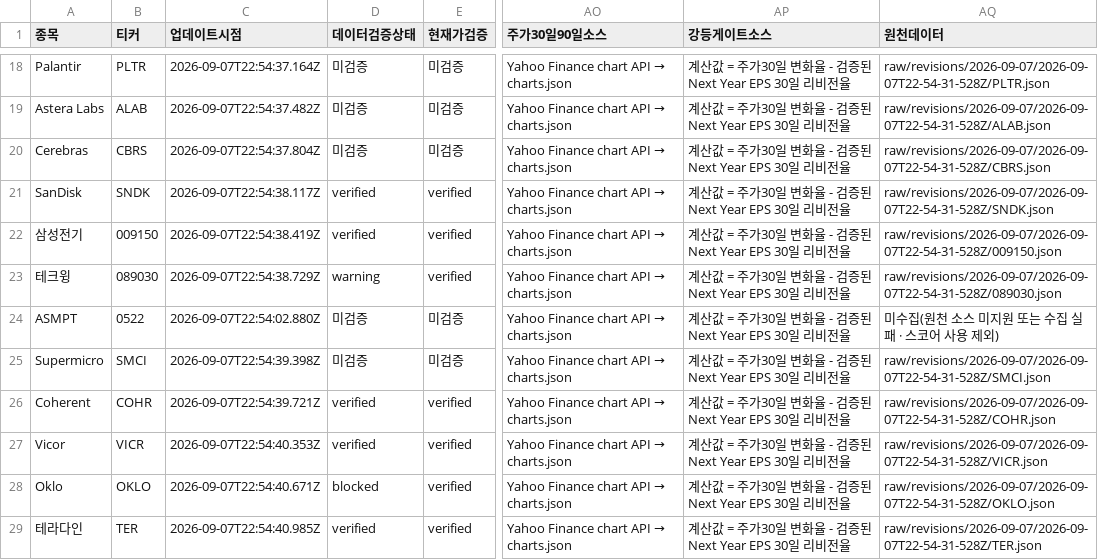
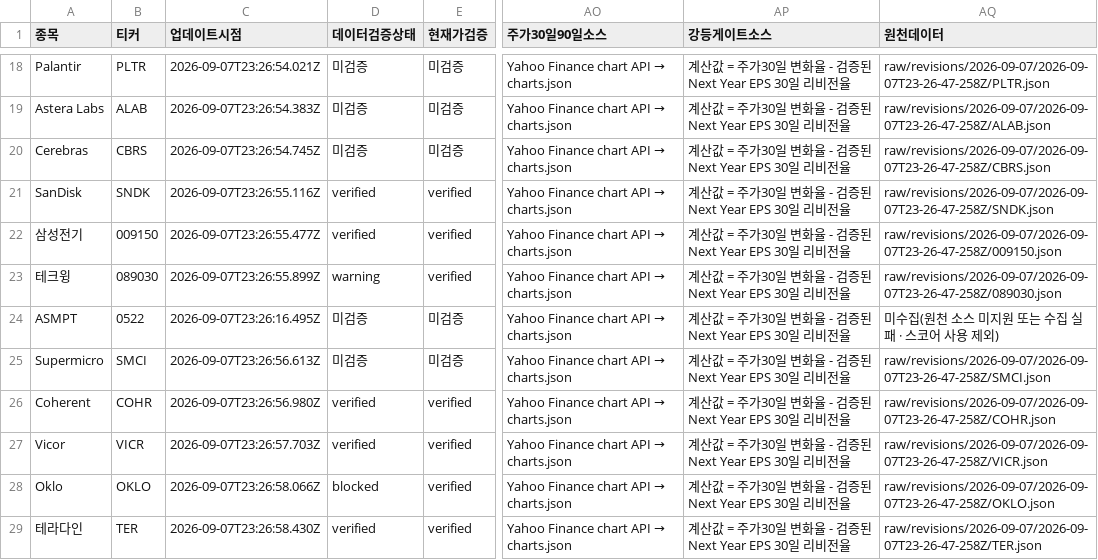
Before and after one commit to SimpleorNothing/ten-bagger, a CSV file: raw/revisions/latest.csv, drawn as a sheet; only a part is shown, gaps mark what is left out; the diff covers the shown part only; the diff names each change by its address in the sheet, - before the commit and + after, or states it on an @@ line.

Commit message:
chore: update market data + integrity-audited revisions (#2001)
Co-authored-by: github-actions[bot] <41898282+github-actions[bot]@users.noreply.github.com>

```diff
--- a/raw/revisions/latest.csv
+++ b/raw/revisions/latest.csv
-C18 (업데이트시점): 2026-09-07T22:54:37.164Z
+C18 (업데이트시점): 2026-09-07T23:26:54.021Z
-AQ18 (원천데이터): raw/revisions/2026-09-07/2026-09-07T22-54-31-528Z/PLTR.json
+AQ18 (원천데이터): raw/revisions/2026-09-07/2026-09-07T23-26-47-258Z/PLTR.json
-C19 (업데이트시점): 2026-09-07T22:54:37.482Z
+C19 (업데이트시점): 2026-09-07T23:26:54.383Z
-AQ19 (원천데이터): raw/revisions/2026-09-07/2026-09-07T22-54-31-528Z/ALAB.json
+AQ19 (원천데이터): raw/revisions/2026-09-07/2026-09-07T23-26-47-258Z/ALAB.json
-C20 (업데이트시점): 2026-09-07T22:54:37.804Z
+C20 (업데이트시점): 2026-09-07T23:26:54.745Z
-AQ20 (원천데이터): raw/revisions/2026-09-07/2026-09-07T22-54-31-528Z/CBRS.json
+AQ20 (원천데이터): raw/revisions/2026-09-07/2026-09-07T23-26-47-258Z/CBRS.json
-C21 (업데이트시점): 2026-09-07T22:54:38.117Z
+C21 (업데이트시점): 2026-09-07T23:26:55.116Z
-AQ21 (원천데이터): raw/revisions/2026-09-07/2026-09-07T22-54-31-528Z/SNDK.json
+AQ21 (원천데이터): raw/revisions/2026-09-07/2026-09-07T23-26-47-258Z/SNDK.json
-C22 (업데이트시점): 2026-09-07T22:54:38.419Z
+C22 (업데이트시점): 2026-09-07T23:26:55.477Z
-AQ22 (원천데이터): raw/revisions/2026-09-07/2026-09-07T22-54-31-528Z/009150.json
+AQ22 (원천데이터): raw/revisions/2026-09-07/2026-09-07T23-26-47-258Z/009150.json
-C23 (업데이트시점): 2026-09-07T22:54:38.729Z
+C23 (업데이트시점): 2026-09-07T23:26:55.899Z
-AQ23 (원천데이터): raw/revisions/2026-09-07/2026-09-07T22-54-31-528Z/089030.json
+AQ23 (원천데이터): raw/revisions/2026-09-07/2026-09-07T23-26-47-258Z/089030.json
-C24 (업데이트시점): 2026-09-07T22:54:02.880Z
+C24 (업데이트시점): 2026-09-07T23:26:16.495Z
-C25 (업데이트시점): 2026-09-07T22:54:39.398Z
+C25 (업데이트시점): 2026-09-07T23:26:56.613Z
-AQ25 (원천데이터): raw/revisions/2026-09-07/2026-09-07T22-54-31-528Z/SMCI.json
+AQ25 (원천데이터): raw/revisions/2026-09-07/2026-09-07T23-26-47-258Z/SMCI.json
-C26 (업데이트시점): 2026-09-07T22:54:39.721Z
+C26 (업데이트시점): 2026-09-07T23:26:56.980Z
-AQ26 (원천데이터): raw/revisions/2026-09-07/2026-09-07T22-54-31-528Z/COHR.json
+AQ26 (원천데이터): raw/revisions/2026-09-07/2026-09-07T23-26-47-258Z/COHR.json
-C27 (업데이트시점): 2026-09-07T22:54:40.353Z
+C27 (업데이트시점): 2026-09-07T23:26:57.703Z
-AQ27 (원천데이터): raw/revisions/2026-09-07/2026-09-07T22-54-31-528Z/VICR.json
+AQ27 (원천데이터): raw/revisions/2026-09-07/2026-09-07T23-26-47-258Z/VICR.json
-C28 (업데이트시점): 2026-09-07T22:54:40.671Z
+C28 (업데이트시점): 2026-09-07T23:26:58.066Z
-AQ28 (원천데이터): raw/revisions/2026-09-07/2026-09-07T22-54-31-528Z/OKLO.json
+AQ28 (원천데이터): raw/revisions/2026-09-07/2026-09-07T23-26-47-258Z/OKLO.json
-C29 (업데이트시점): 2026-09-07T22:54:40.985Z
+C29 (업데이트시점): 2026-09-07T23:26:58.430Z
-AQ29 (원천데이터): raw/revisions/2026-09-07/2026-09-07T22-54-31-528Z/TER.json
+AQ29 (원천데이터): raw/revisions/2026-09-07/2026-09-07T23-26-47-258Z/TER.json
```
Also changed, not shown: 32 edited cells elsewhere in this file, 34 other files.
